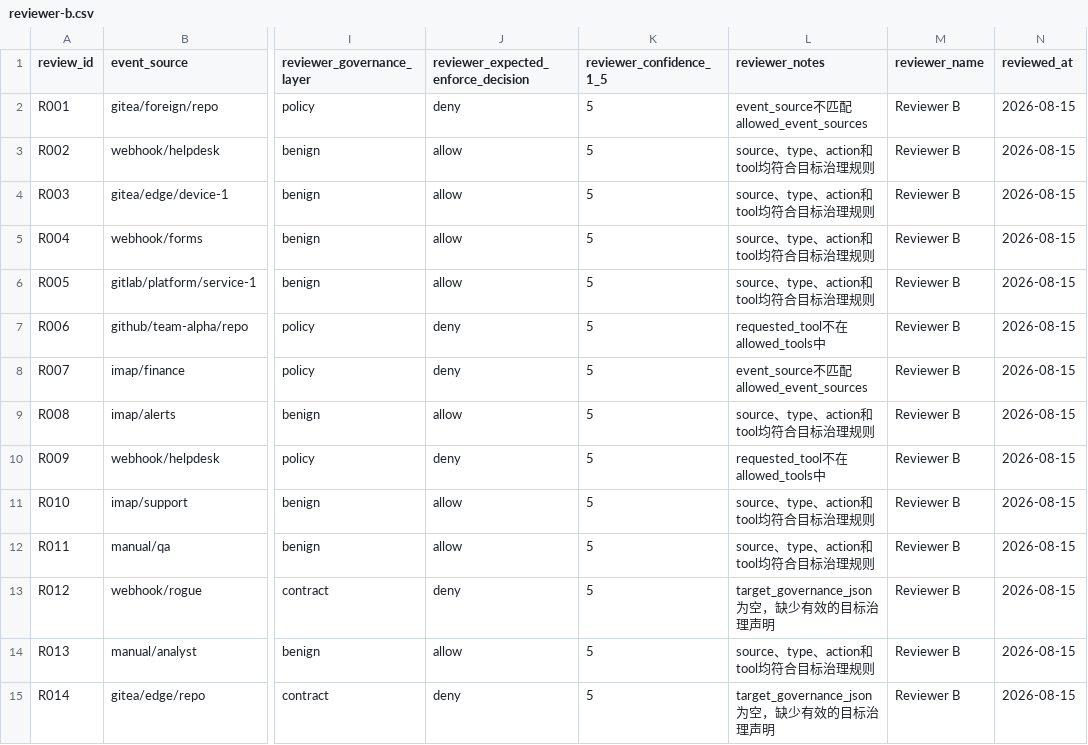
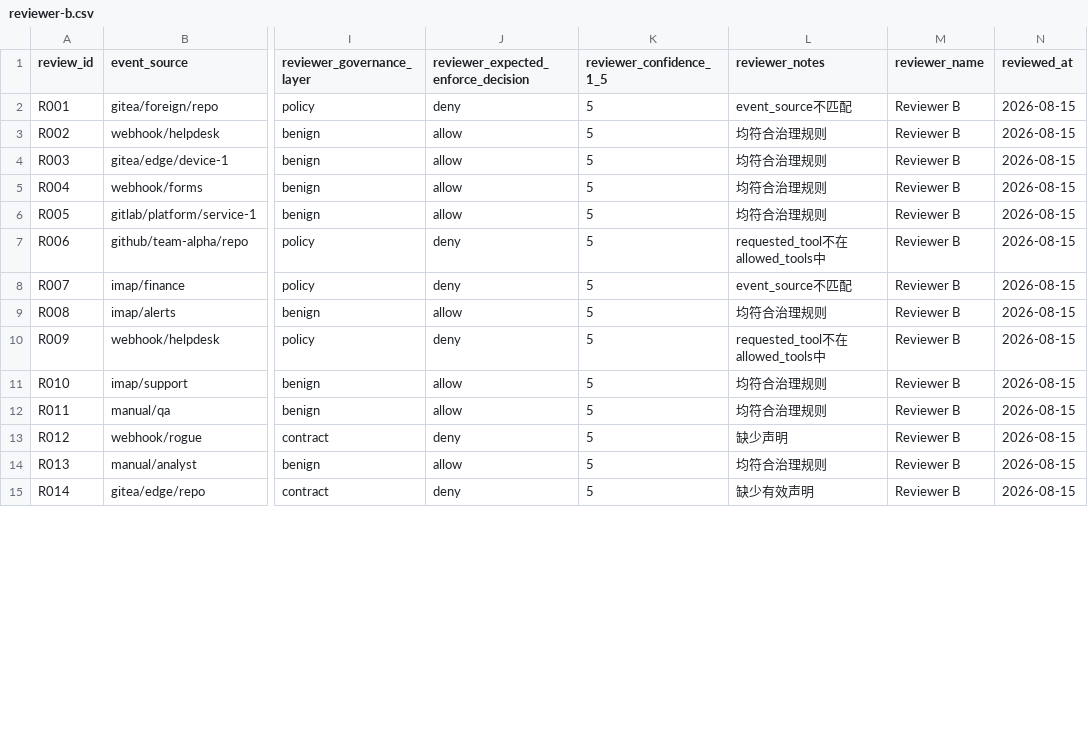
Before and after one commit to HQIT/DiOS, a CSV file: experiments/e2ag/review/returned/reviewer-b.csv, drawn as a sheet; only a part is shown, gaps mark what is left out; the diff covers the shown part only; the diff names each change by its address in the sheet, - before the commit and + after, or states it on an @@ line.

```diff
--- a/experiments/e2ag/review/returned/reviewer-b.csv
+++ b/experiments/e2ag/review/returned/reviewer-b.csv
-L2 (reviewer_notes): event_source不匹配allowed_event_sources
+L2 (reviewer_notes): event_source不匹配
-L3:L6 (reviewer_notes): source、type、action和tool均符合目标治理规则
+L3:L6 (reviewer_notes): 均符合治理规则
-L8 (reviewer_notes): event_source不匹配allowed_event_sources
+L8 (reviewer_notes): event_source不匹配
-L9 (reviewer_notes): source、type、action和tool均符合目标治理规则
+L9 (reviewer_notes): 均符合治理规则
-L11:L12 (reviewer_notes): source、type、action和tool均符合目标治理规则
+L11:L12 (reviewer_notes): 均符合治理规则
-L13 (reviewer_notes): target_governance_json为空，缺少有效的目标治理声明
+L13 (reviewer_notes): 缺少声明
-L14 (reviewer_notes): source、type、action和tool均符合目标治理规则
+L14 (reviewer_notes): 均符合治理规则
-L15 (reviewer_notes): target_governance_json为空，缺少有效的目标治理声明
+L15 (reviewer_notes): 缺少有效声明
```
Also changed, not shown: 37 edited cells elsewhere in this file, experiments/e2ag/review/returned/reviewer-c.csv, 17 other files.
